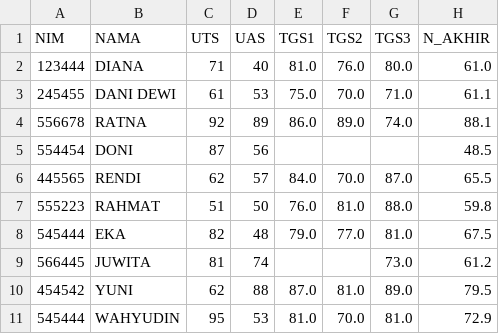
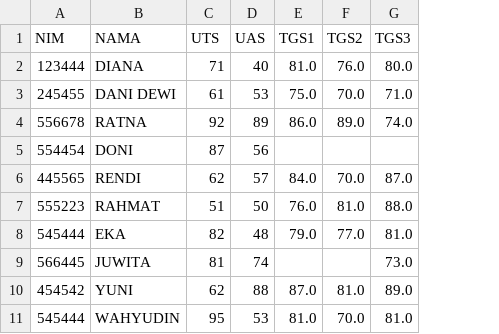
Before and after one commit to Nabilarahmai/data1, a CSV file: output/tugas/datanilai_2406445466_v2.csv, drawn as a sheet; the diff names each change by its address in the sheet, - before the commit and + after, or states it on an @@ line.

Commit message:
committing files

```diff
--- a/output/tugas/datanilai_2406445466_v2.csv
+++ b/output/tugas/datanilai_2406445466_v2.csv
-column H (N_AKHIR), rows 2-11: 61.0 | 61.1 | 88.1 | 48.5 | 65.5 | 59.8 | 67.5 | 61.2 | 79.5 | 72.9
```
